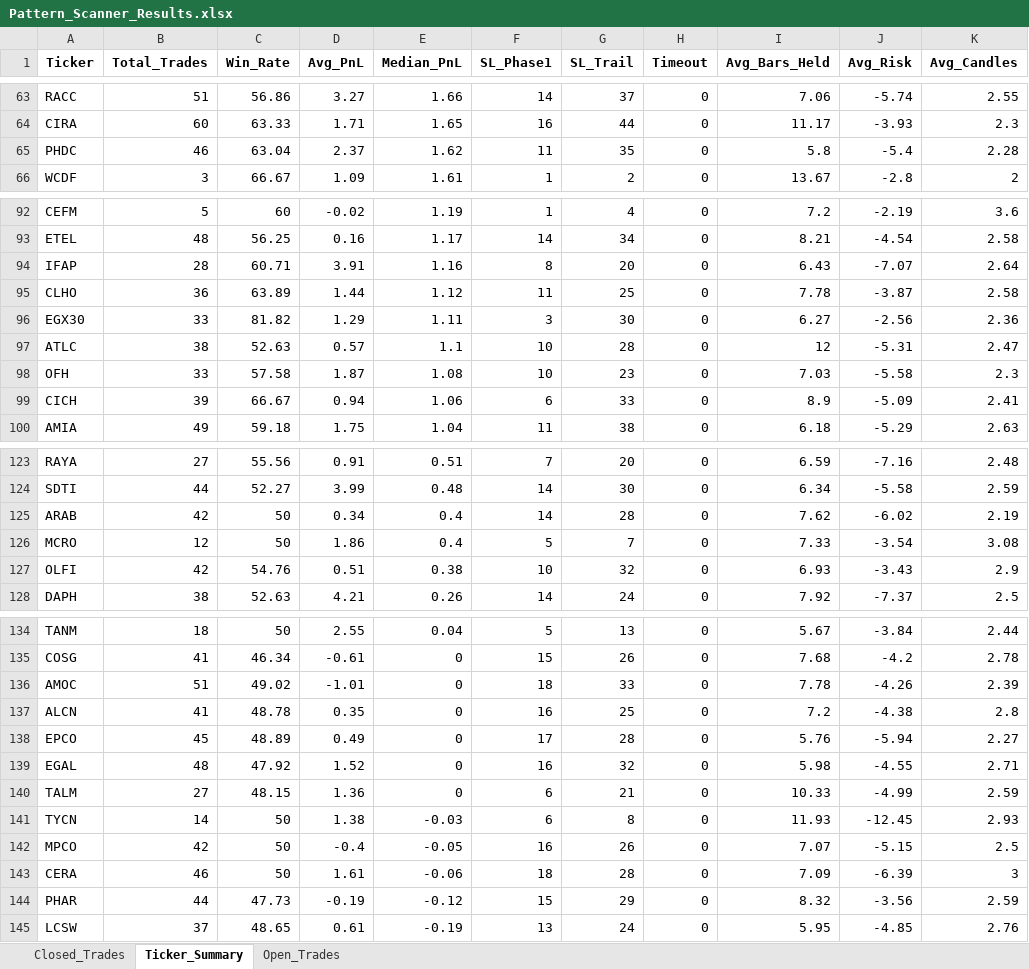
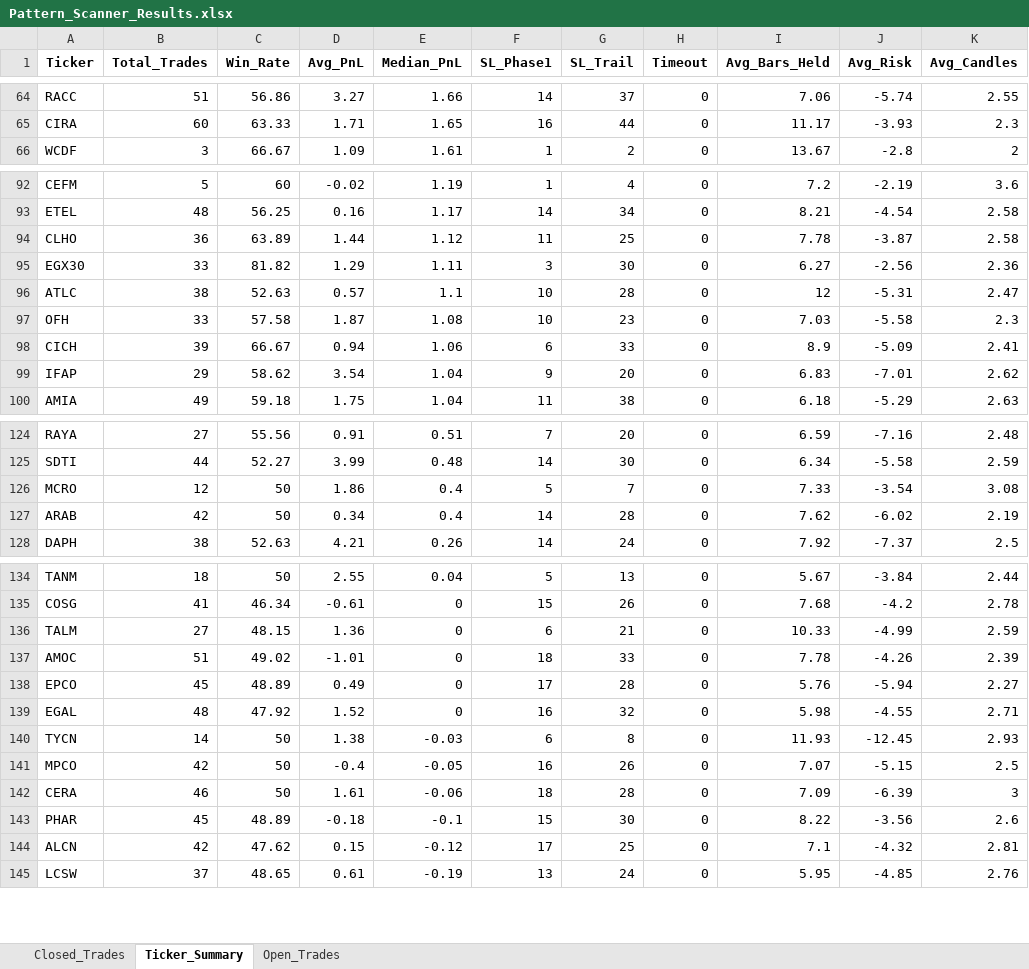
Before and after one commit to vancedmazen-art/stock_dashboard, an Excel workbook: Pattern_Scanner_Results.xlsx, sheet Ticker_Summary, drawn as a sheet; only a part is shown, gaps mark what is left out; values as stored, in another font and other column widths than the file's, no borders; removed rows and columns are numbered as before the commit, all else as after; the diff covers the shown part only; the diff names each change by its address in the sheet, - before the commit and + after, or states it on an @@ line.

```diff
--- a/Pattern_Scanner_Results.xlsx (sheet Ticker_Summary)
+++ b/Pattern_Scanner_Results.xlsx (sheet Ticker_Summary)
-row 65: PHDC | 46 | 63.04 | 2.37 | 1.62 | 11 | 35 | 0 | 5.8 | -5.4 | 2.28
-row 94: IFAP | 28 | 60.71 | 3.91 | 1.16 | 8 | 20 | 0 | 6.43 | -7.07 | 2.64
+row 99: IFAP | 29 | 58.62 | 3.54 | 1.04 | 9 | 20 | 0 | 6.83 | -7.01 | 2.62
-row 127: OLFI | 42 | 54.76 | 0.51 | 0.38 | 10 | 32 | 0 | 6.93 | -3.43 | 2.9
@@ row 140 moved to row 136: TALM @@
-row 137: ALCN | 41 | 48.78 | 0.35 | 0 | 16 | 25 | 0 | 7.2 | -4.38 | 2.8
-B143 (Total_Trades): 44
+B143 (Total_Trades): 45
-C143 (Win_Rate): 47.73
+C143 (Win_Rate): 48.89
-D143 (Avg_PnL): -0.19
+D143 (Avg_PnL): -0.18
-E143 (Median_PnL): -0.12
+E143 (Median_PnL): -0.1
-G143 (SL_Trail): 29
+G143 (SL_Trail): 30
-I143 (Avg_Bars_Held): 8.32
+I143 (Avg_Bars_Held): 8.22
-K143 (Avg_Candles): 2.59
+K143 (Avg_Candles): 2.6
+row 144: ALCN | 42 | 47.62 | 0.15 | -0.12 | 17 | 25 | 0 | 7.1 | -4.32 | 2.81
```
Also changed, not shown: 6 added rows, 4 removed rows and 23 edited cells elsewhere in this sheet, sheet Closed_Trades.
